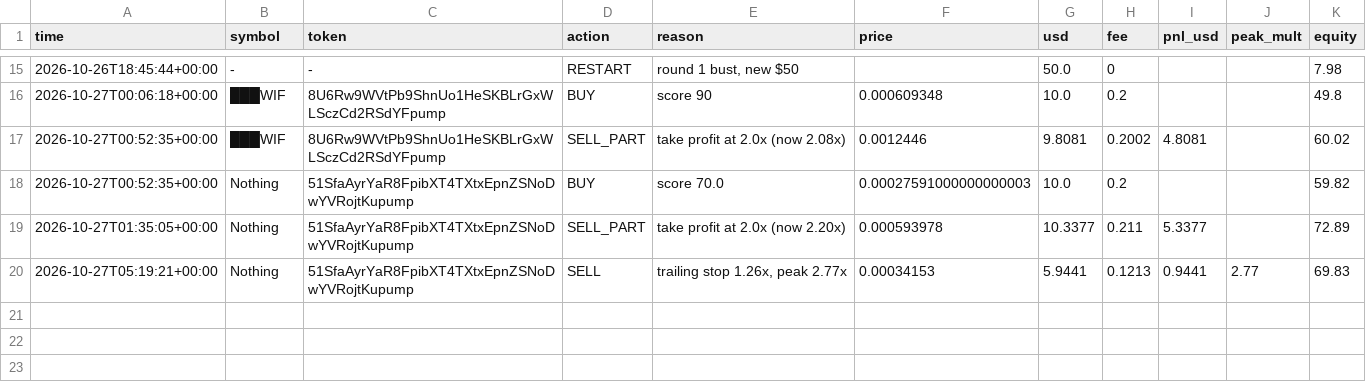
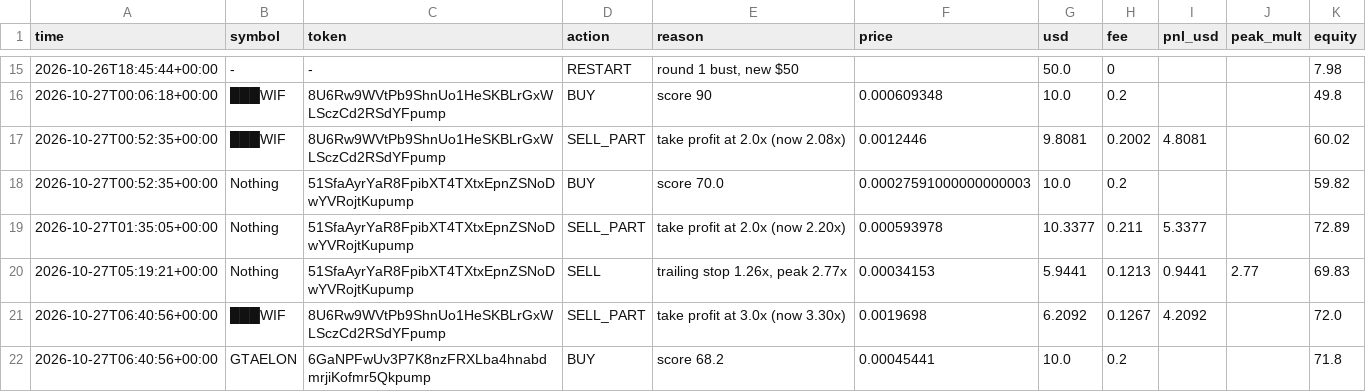
Before and after one commit to SuppleVise/memecoin-scanner, a CSV file: paper_journal_moonshot_pct10.csv, drawn as a sheet; only a part is shown, gaps mark what is left out; the diff names each change by its address in the sheet, - before the commit and + after, or states it on an @@ line.

```diff
--- a/paper_journal_moonshot_pct10.csv
+++ b/paper_journal_moonshot_pct10.csv
+row 21: 2026-10-27T06:40:56+00:00 | ███WIF | 8U6Rw9WVtPb9ShnUo1HeSKBLrGxWLSczCd2RSdYFpump | SELL_PART | take profit at 3.0x (now 3.30x) | 0.0019698 | 6.2092 | 0.1267 | 4.2092 |  | 72.0
+row 22: 2026-10-27T06:40:56+00:00 | GTAELON | 6GaNPFwUv3P7K8nzFRXLba4hnabdmrjiKofmr5Qkpump | BUY | score 68.2 | 0.00045441 | 10.0 | 0.2 |  |  | 71.8
```
Also changed, not shown: paper_journal_moonshot.csv, paper_journal_moonshot_all.csv, 12 other files.
